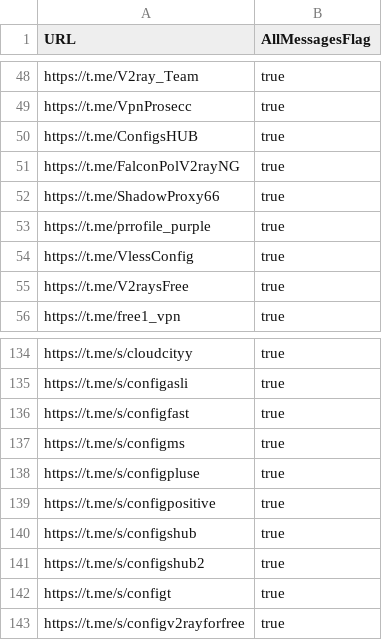
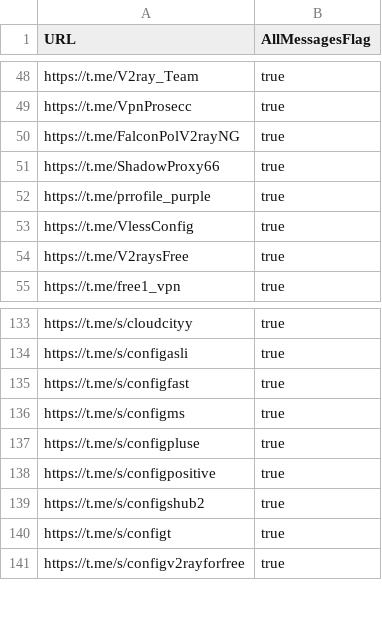
Before and after one commit to sakha1370/V2rayCollector, a CSV file: channels.csv, drawn as a sheet; only a part is shown, gaps mark what is left out; the diff names each change by its address in the sheet, - before the commit and + after, or states it on an @@ line.

```diff
--- a/channels.csv
+++ b/channels.csv
-row 50: https://t.me/ConfigsHUB | true
-row 140: https://t.me/s/configshub | true
```
Also changed, not shown: 8 other files.
